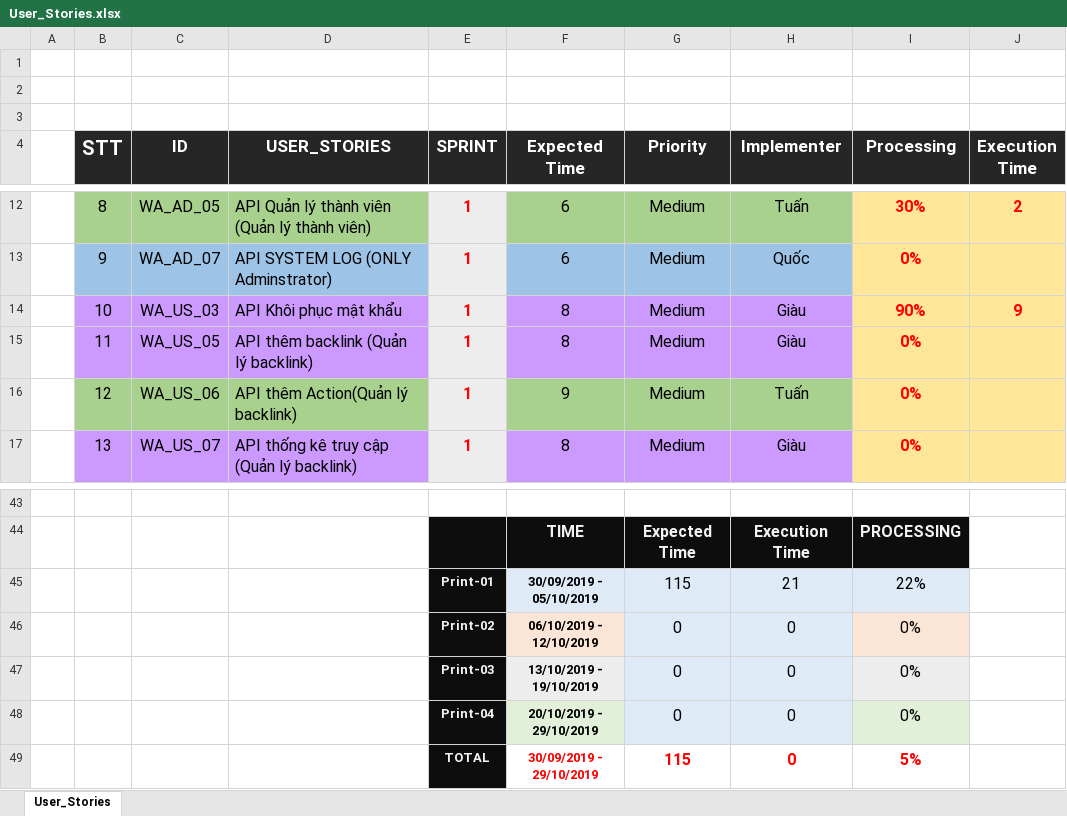
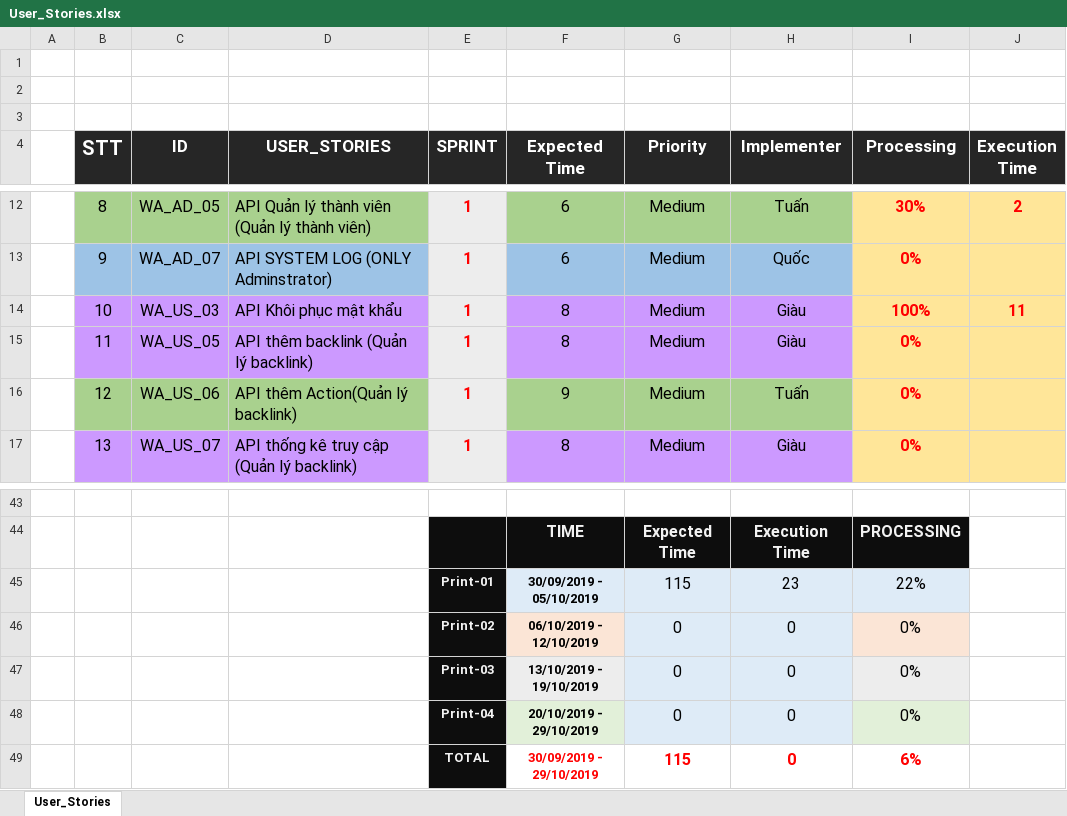
Before and after one commit to h2company/BackLink_H2Team, an Excel workbook: Document/User_Stories.xlsx, sheet User_Stories, drawn as a sheet; only a part is shown, gaps mark what is left out; values as stored, in another font and other column widths than the file's, no borders; the diff names each change by its address in the sheet, - before the commit and + after, or states it on an @@ line.

```diff
--- a/Document/User_Stories.xlsx (sheet User_Stories)
+++ b/Document/User_Stories.xlsx (sheet User_Stories)
-I14 (Processing): 90%
+I14 (Processing): 100%
-J14 (Execution Time): 9
+J14 (Execution Time): 11
-H45 (Implementer): 21
+H45 (Implementer): 23
-I49 (Processing): 5%
+I49 (Processing): 6%
```
Also changed, not shown: 5 other files.
